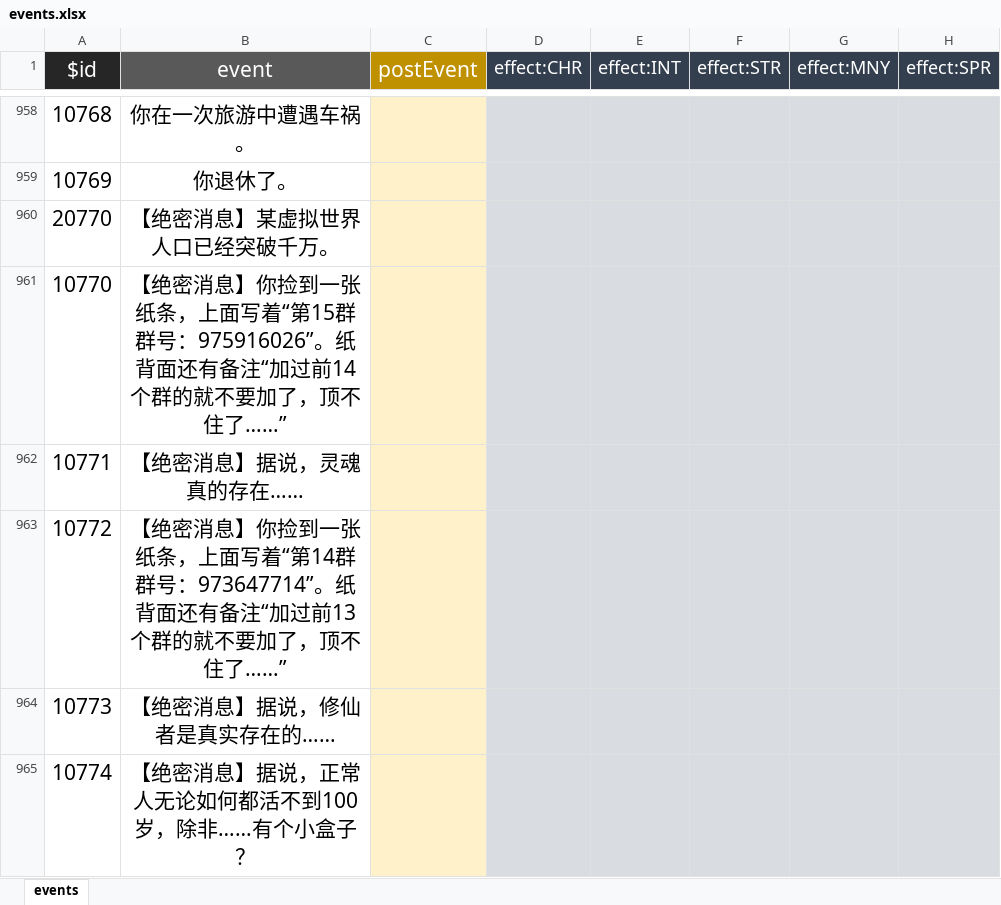
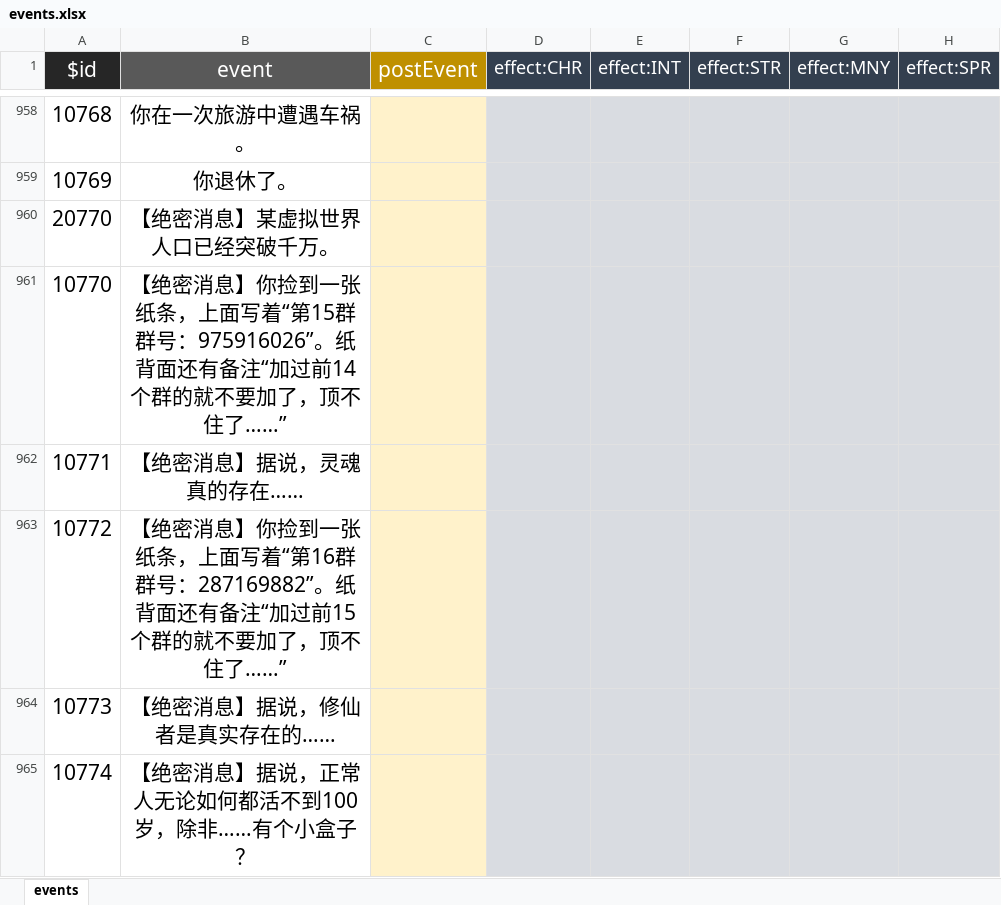
Before and after one commit to VickScarlet/lifeRestart, an Excel workbook: data/events.xlsx, sheet events, drawn as a sheet; only a part is shown, gaps mark what is left out; values as stored, in another font and other column widths than the file's, no borders; the diff names each change by its address in the sheet, - before the commit and + after, or states it on an @@ line.

Commit message:
update data

```diff
--- a/data/events.xlsx (sheet events)
+++ b/data/events.xlsx (sheet events)
-B963 (event): …写着“第14群群号：973647714”。纸背面还有备注“加过前13个群的就…
+B963 (event): …写着“第16群群号：287169882”。纸背面还有备注“加过前15个群的就…
```
Also changed, not shown: 1 other file.
